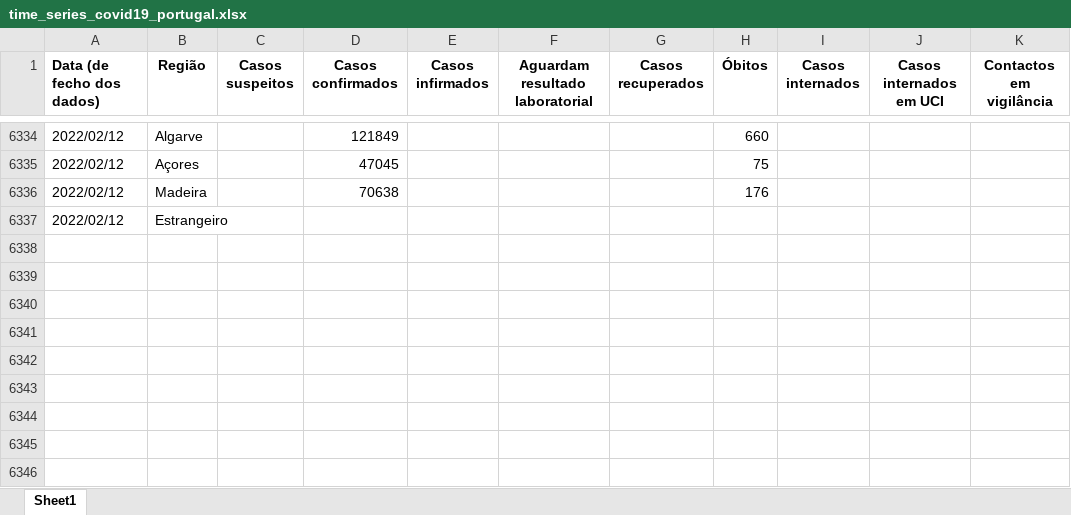
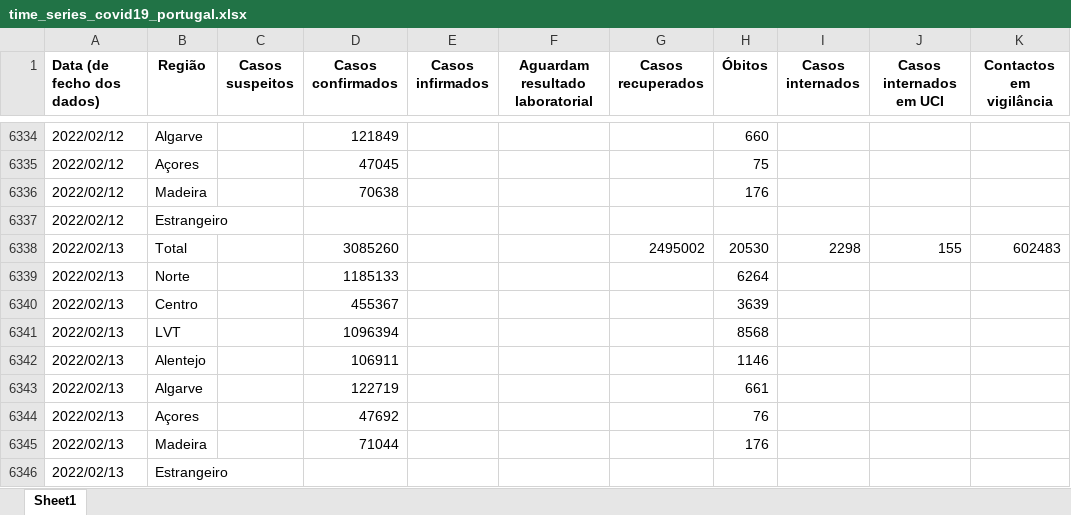
Before and after one commit to bruno-leal/covid19-portugal-data, an Excel workbook: time_series_covid19_portugal.xlsx, sheet Sheet1, drawn as a sheet; only a part is shown, gaps mark what is left out; values as stored, in another font and other column widths than the file's, no borders; the diff names each change by its address in the sheet, - before the commit and + after, or states it on an @@ line.

Commit message:
- Data update from DGS's 2022/02/13 report.

```diff
--- a/time_series_covid19_portugal.xlsx (sheet Sheet1)
+++ b/time_series_covid19_portugal.xlsx (sheet Sheet1)
+row 6338: 2022/02/13 | Total |  | 3085260 |  |  | 2495002 | 20530 | 2298 | 155 | 602483
+row 6339: 2022/02/13 | Norte |  | 1185133 |  |  |  | 6264
+row 6340: 2022/02/13 | Centro |  | 455367 |  |  |  | 3639
+row 6341: 2022/02/13 | LVT |  | 1096394 |  |  |  | 8568
+row 6342: 2022/02/13 | Alentejo |  | 106911 |  |  |  | 1146
+row 6343: 2022/02/13 | Algarve |  | 122719 |  |  |  | 661
+row 6344: 2022/02/13 | Açores |  | 47692 |  |  |  | 76
+row 6345: 2022/02/13 | Madeira |  | 71044 |  |  |  | 176
+row 6346: 2022/02/13 | Estrangeiro
```
